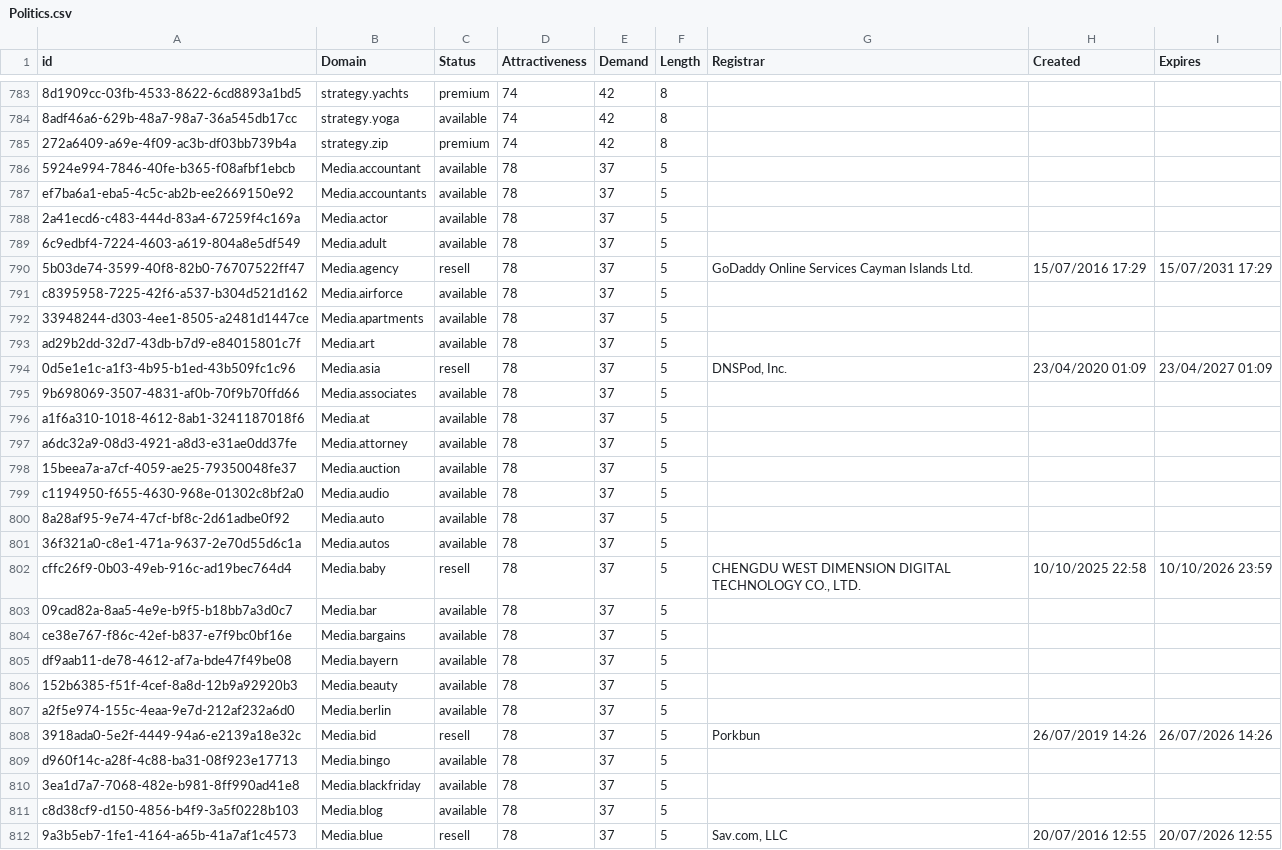
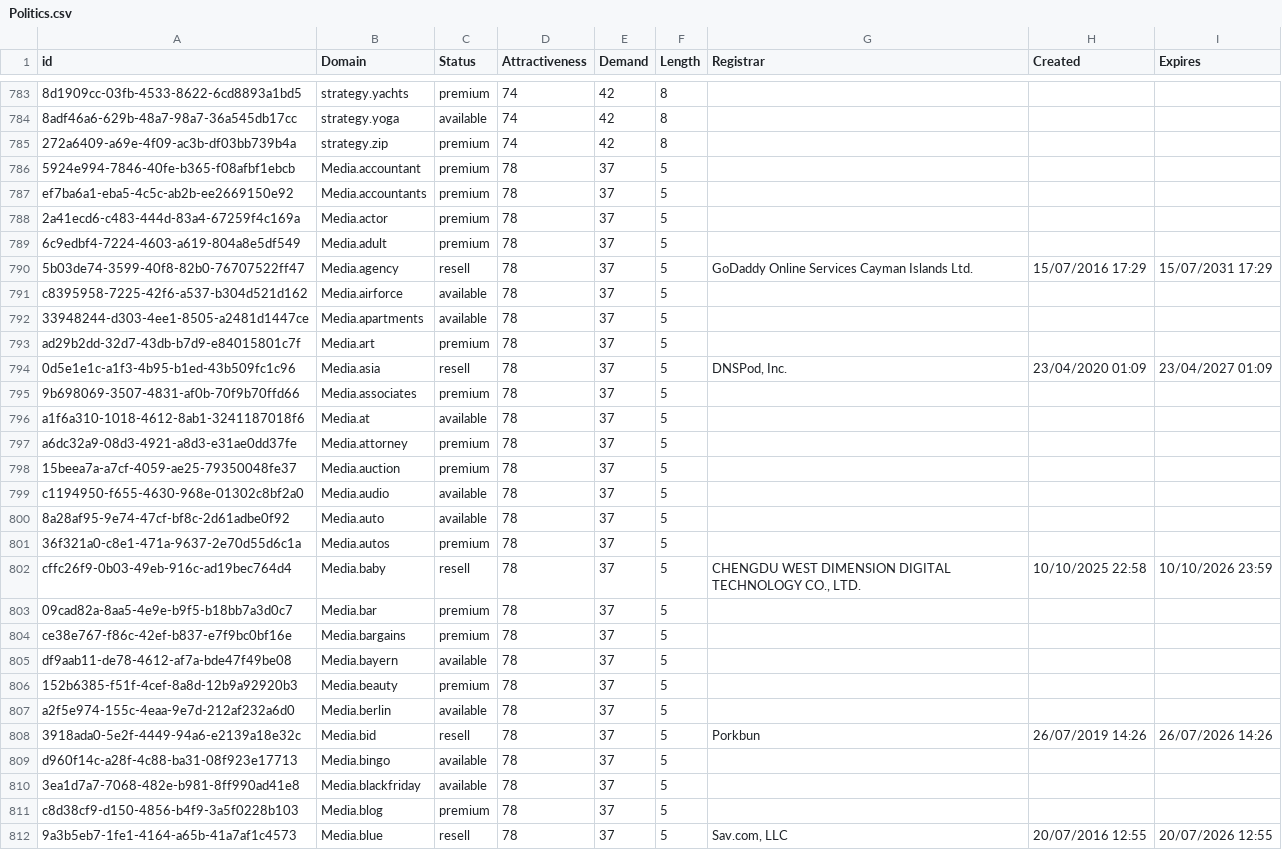
Before and after one commit to UniqueDomains/politics-oneword-domains, a CSV file: Politics.csv, drawn as a sheet; only a part is shown, gaps mark what is left out; the diff covers the shown part only; the diff names each change by its address in the sheet, - before the commit and + after, or states it on an @@ line.

Commit message:
Domains update

```diff
--- a/Politics.csv
+++ b/Politics.csv
-C786:C789 (Status): available
+C786:C789 (Status): premium
-C793 (Status): available
+C793 (Status): premium
-C795 (Status): available
+C795 (Status): premium
-C797:C798 (Status): available
+C797:C798 (Status): premium
-C801 (Status): available
+C801 (Status): premium
-C803:C804 (Status): available
+C803:C804 (Status): premium
-C806 (Status): available
+C806 (Status): premium
-C811 (Status): available
+C811 (Status): premium
```
Also changed, not shown: 98 edited cells elsewhere in this file, 2 other files.
